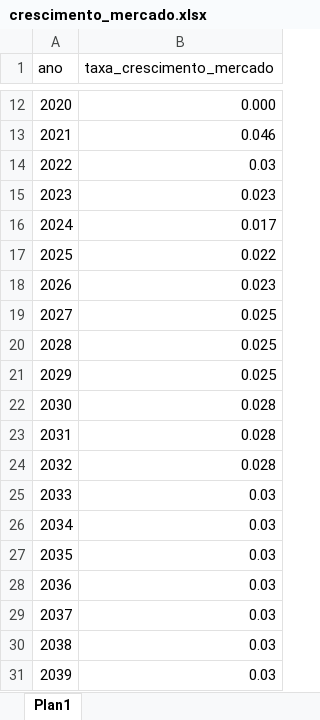
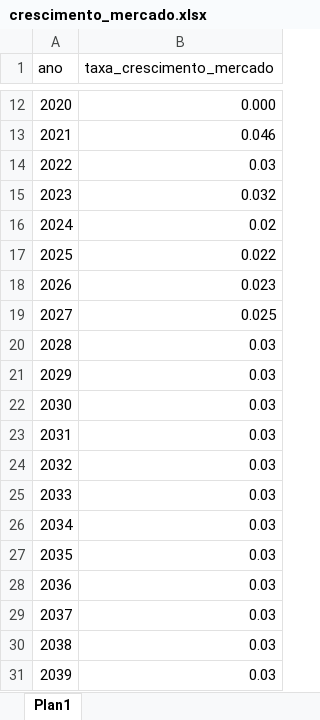
Before and after one commit to EPE-GOV-BR/epe4md, an Excel workbook: inst/dados_premissas/2022/crescimento_mercado.xlsx, sheet Plan1, drawn as a sheet; only a part is shown, gaps mark what is left out; values as stored, in another font and other column widths than the file's, no borders; the diff names each change by its address in the sheet, - before the commit and + after, or states it on an @@ line.

```diff
--- a/inst/dados_premissas/2022/crescimento_mercado.xlsx (sheet Plan1)
+++ b/inst/dados_premissas/2022/crescimento_mercado.xlsx (sheet Plan1)
-B15 (taxa_crescimento_mercado): 0.023
+B15 (taxa_crescimento_mercado): 0.032
-B16 (taxa_crescimento_mercado): 0.017
+B16 (taxa_crescimento_mercado): 0.02
-B20:B21 (taxa_crescimento_mercado): 0.025
+B20:B21 (taxa_crescimento_mercado): 0.03
-B22:B24 (taxa_crescimento_mercado): 0.028
+B22:B24 (taxa_crescimento_mercado): 0.03
```
Also changed, not shown: inst/dados_premissas/2022/base_mmgd.xlsx, inst/dados_premissas/2022/nomes_dist_powerbi.xlsx.
